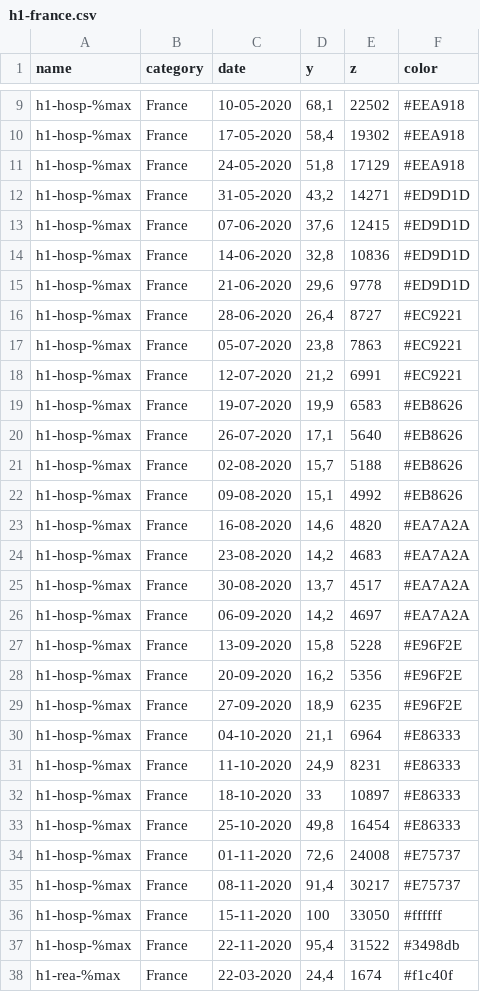
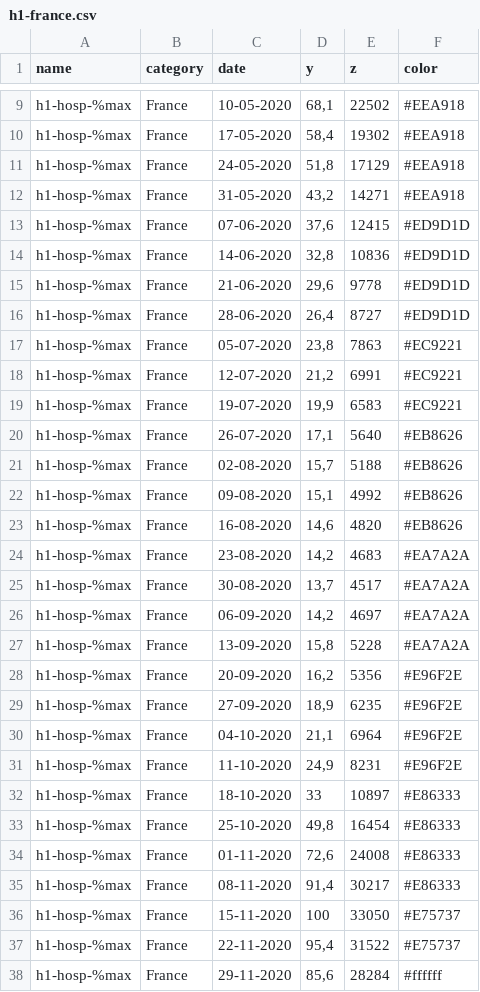
Before and after one commit to leschiffresducovid/leschiffresducovid.github.io, a CSV file: docs/files/h1-france.csv, drawn as a sheet; only a part is shown, gaps mark what is left out; the shorter side is filled out with more unchanged rows; the diff covers the shown part only.

```diff
--- a/docs/files/h1-france.csv
+++ b/docs/files/h1-france.csv
@@ -11,3 +11,3 @@ h1-hosp-%max;France;17-05-2020;58,4;19302;"#EEA918"
 h1-hosp-%max;France;24-05-2020;51,8;17129;"#EEA918"
-h1-hosp-%max;France;31-05-2020;43,2;14271;"#ED9D1D"
+h1-hosp-%max;France;31-05-2020;43,2;14271;"#EEA918"
 h1-hosp-%max;France;07-06-2020;37,6;12415;"#ED9D1D"
@@ -15,6 +15,6 @@ h1-hosp-%max;France;14-06-2020;32,8;10836;"#ED9D1D"
 h1-hosp-%max;France;21-06-2020;29,6;9778;"#ED9D1D"
-h1-hosp-%max;France;28-06-2020;26,4;8727;"#EC9221"
+h1-hosp-%max;France;28-06-2020;26,4;8727;"#ED9D1D"
 h1-hosp-%max;France;05-07-2020;23,8;7863;"#EC9221"
 h1-hosp-%max;France;12-07-2020;21,2;6991;"#EC9221"
-h1-hosp-%max;France;19-07-2020;19,9;6583;"#EB8626"
+h1-hosp-%max;France;19-07-2020;19,9;6583;"#EC9221"
 h1-hosp-%max;France;26-07-2020;17,1;5640;"#EB8626"
@@ -22,3 +22,3 @@ h1-hosp-%max;France;02-08-2020;15,7;5188;"#EB8626"
 h1-hosp-%max;France;09-08-2020;15,1;4992;"#EB8626"
-h1-hosp-%max;France;16-08-2020;14,6;4820;"#EA7A2A"
+h1-hosp-%max;France;16-08-2020;14,6;4820;"#EB8626"
 h1-hosp-%max;France;23-08-2020;14,2;4683;"#EA7A2A"
@@ -26,12 +26,13 @@ h1-hosp-%max;France;30-08-2020;13,7;4517;"#EA7A2A"
 h1-hosp-%max;France;06-09-2020;14,2;4697;"#EA7A2A"
-h1-hosp-%max;France;13-09-2020;15,8;5228;"#E96F2E"
+h1-hosp-%max;France;13-09-2020;15,8;5228;"#EA7A2A"
 h1-hosp-%max;France;20-09-2020;16,2;5356;"#E96F2E"
 h1-hosp-%max;France;27-09-2020;18,9;6235;"#E96F2E"
-h1-hosp-%max;France;04-10-2020;21,1;6964;"#E86333"
-h1-hosp-%max;France;11-10-2020;24,9;8231;"#E86333"
+h1-hosp-%max;France;04-10-2020;21,1;6964;"#E96F2E"
+h1-hosp-%max;France;11-10-2020;24,9;8231;"#E96F2E"
 h1-hosp-%max;France;18-10-2020;33;10897;"#E86333"
 h1-hosp-%max;France;25-10-2020;49,8;16454;"#E86333"
-h1-hosp-%max;France;01-11-2020;72,6;24008;"#E75737"
-h1-hosp-%max;France;08-11-2020;91,4;30217;"#E75737"
-h1-hosp-%max;France;15-11-2020;100;33050;"#ffffff"
-h1-hosp-%max;France;22-11-2020;95,4;31522;"#3498db"
+h1-hosp-%max;France;01-11-2020;72,6;24008;"#E86333"
+h1-hosp-%max;France;08-11-2020;91,4;30217;"#E86333"
+h1-hosp-%max;France;15-11-2020;100;33050;"#E75737"
+h1-hosp-%max;France;22-11-2020;95,4;31522;"#E75737"
+h1-hosp-%max;France;29-11-2020;85,6;28284;"#ffffff"
```
Also changed, not shown: 5 added rows and 22 edited cells elsewhere in this file, docs/files/h1-basic1.csv, docs/files/h1-basic3.csv, 34 other files.
